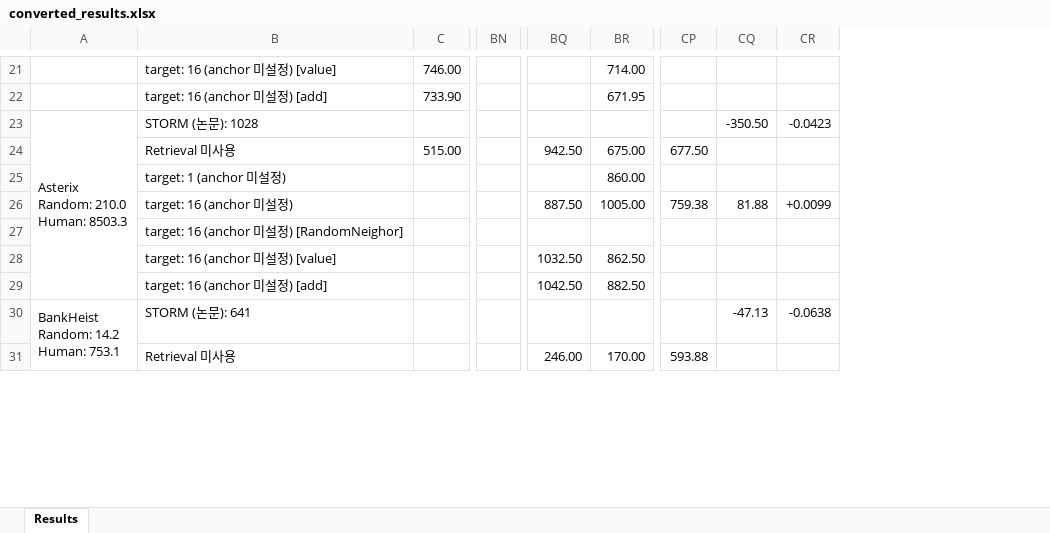
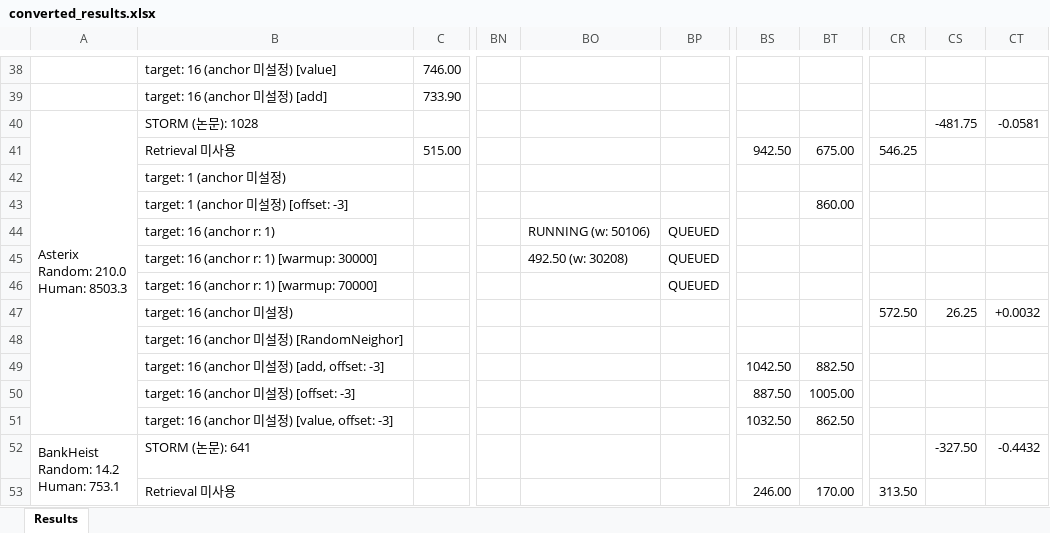
Before and after one commit to wrrte/STORM-1, an Excel workbook: results/converted_results.xlsx, sheet Results, drawn as a sheet; only a part is shown, gaps mark what is left out; values as stored, in another font and other column widths than the file's, no cell formats; removed rows and columns are numbered as before the commit, all else as after; rows hold the shown columns only; the diff covers the shown part only; the diff names each change by its address in the sheet, - before the commit and + after, or states it on an @@ line.

```diff
--- a/results/converted_results.xlsx (sheet Results)
+++ b/results/converted_results.xlsx (sheet Results)
+column BO, empty
+column BP, empty
-column CP, rows 24-26: 677.50 |  | 759.38; row 31: 593.88
-column CQ, rows 23-26: -350.50 |  |  | 81.88; row 30: -47.13
-column CR, rows 23-26: -0.0423 |  |  | +0.0099; row 30: -0.0638
+column CR, row 41: 546.25; row 47: 572.50; row 53: 313.50
+column CS, row 40: -481.75; row 47: 26.25; row 52: -327.50
+column CT, row 40: -0.0581; row 47: +0.0032; row 52: -0.4432
-BT38: 714.00
+BT38: (empty)
-BT39: 671.95
+BT39: (empty)
-BT42: 860.00
+BT42: (empty)
+row 43:  | target: 1 (anchor 미설정) [offset: -3] |  |  |  |  |  | 860.00
+row 44:  | target: 16 (anchor r: 1) |  |  | RUNNING (w: 50106) | QUEUED
+row 45:  | target: 16 (anchor r: 1) [warmup: 30000] |  |  | 492.50 (w: 30208) | QUEUED
+row 46:  | target: 16 (anchor r: 1) [warmup: 70000] |  |  |  | QUEUED
-BS47: 887.50
+BS47: (empty)
-BT47: 1005.00
+BT47: (empty)
+row 49:  | target: 16 (anchor 미설정) [add, offset: -3] |  |  |  |  | 1042.50 | 882.50
+row 50:  | target: 16 (anchor 미설정) [offset: -3] |  |  |  |  | 887.50 | 1005.00
-B51: target: 16 (anchor 미설정) [value]
+B51: target: 16 (anchor 미설정) [value, offset: -3]
-row 29:  | target: 16 (anchor 미설정) [add] |  |  | 1042.50 | 882.50
```
Also changed, not shown: 147 added rows, 27 removed rows and 103 edited cells elsewhere in this sheet, cell formats, 15 other files.
